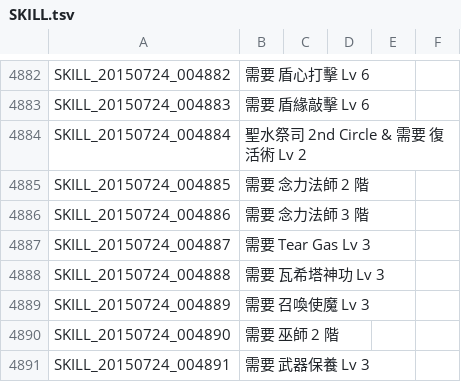
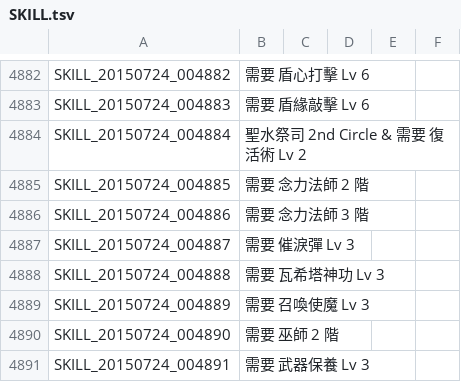
Before and after one commit to Meowurs/TreeOfSaviorChineseTraditional, a TSV file: SKILL.tsv, drawn as a sheet; only a part is shown, gaps mark what is left out.

Commit message:
技能名稱全部 部分技能說明 劍士弓手系特性

```diff
--- a/SKILL.tsv
+++ b/SKILL.tsv
@@ -4886,3 +4886,3 @@ SKILL_20150724_004885	需要 念力法師 2 階
 SKILL_20150724_004886	需要 念力法師 3 階
-SKILL_20150724_004887	需要 Tear Gas Lv 3
+SKILL_20150724_004887	需要 催淚彈 Lv 3
 SKILL_20150724_004888	需要 瓦希塔神功 Lv 3
```
